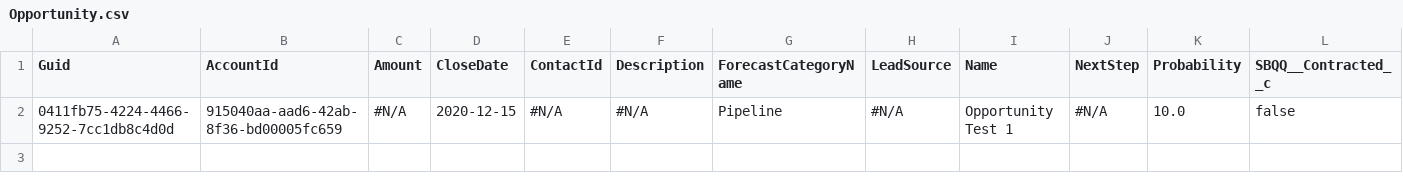
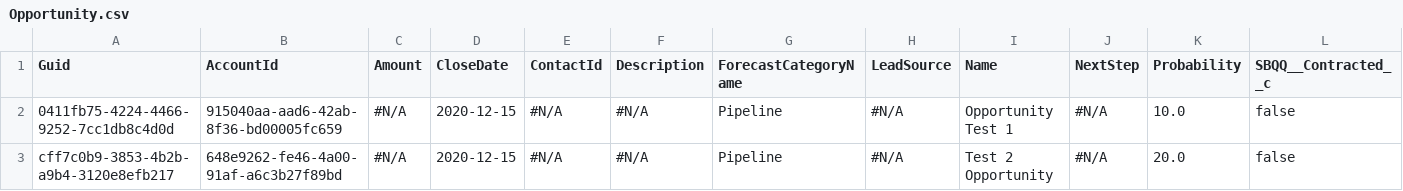
Before and after one commit to Prodlymoover/CPQ-Test-28, a CSV file: Opportunity.csv, drawn as a sheet; only a part is shown; rows hold the shown columns only; the diff names each change by its address in the sheet, - before the commit and + after, or states it on an @@ line.

```diff
--- a/Opportunity.csv
+++ b/Opportunity.csv
+row 3: cff7c0b9-3853-4b2b-a9b4-3120e8efb217 | 648e9262-fe46-4a00-91af-a6c3b27f89bd | #N/A | 2020-12-15 | #N/A | #N/A | Pipeline | #N/A | Test 2 Opportunity | #N/A | 20.0 | false
```
Also changed, not shown: Account.csv, Case.csv, 2 other files.
